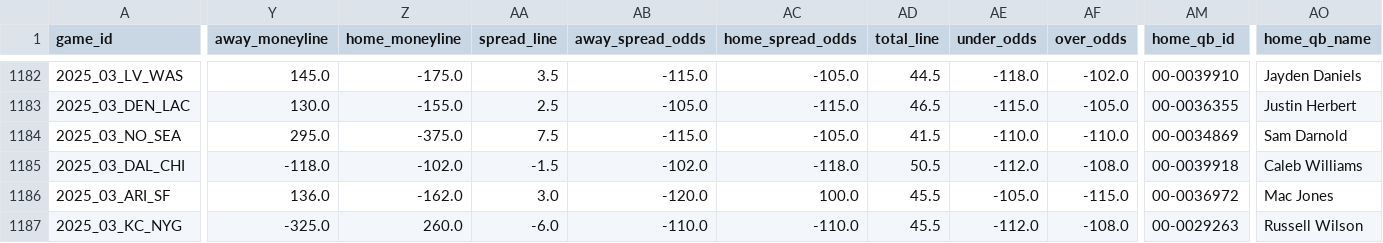
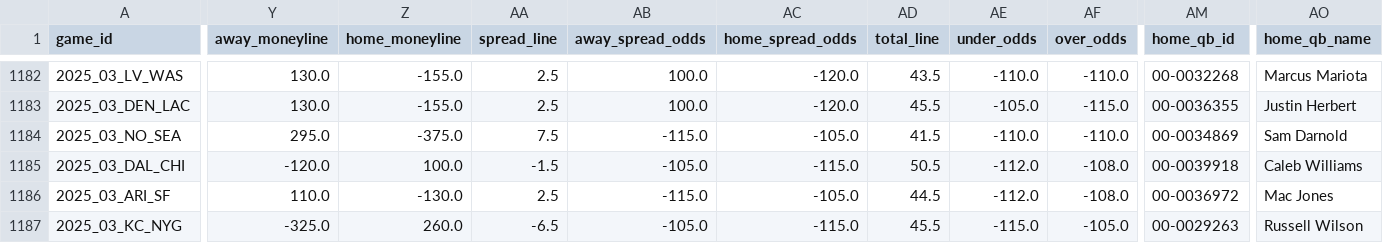
Before and after one commit to dstaggs-15/fantasymanager25, a CSV file: docs/data/raw/schedule_raw.csv, drawn as a sheet; only a part is shown, gaps mark what is left out; the diff covers the shown part only; the diff names each change by its address in the sheet, - before the commit and + after, or states it on an @@ line.

```diff
--- a/docs/data/raw/schedule_raw.csv
+++ b/docs/data/raw/schedule_raw.csv
-Y1182 (away_moneyline): 145.0
+Y1182 (away_moneyline): 130.0
-Z1182 (home_moneyline): -175.0
+Z1182 (home_moneyline): -155.0
-AA1182 (spread_line): 3.5
+AA1182 (spread_line): 2.5
-AB1182 (away_spread_odds): -115.0
+AB1182 (away_spread_odds): 100.0
-AC1182 (home_spread_odds): -105.0
+AC1182 (home_spread_odds): -120.0
-AD1182 (total_line): 44.5
+AD1182 (total_line): 43.5
-AE1182 (under_odds): -118.0
+AE1182 (under_odds): -110.0
-AF1182 (over_odds): -102.0
+AF1182 (over_odds): -110.0
-AM1182 (home_qb_id): 00-0039910
+AM1182 (home_qb_id): 00-0032268
-AO1182 (home_qb_name): Jayden Daniels
+AO1182 (home_qb_name): Marcus Mariota
-AB1183 (away_spread_odds): -105.0
+AB1183 (away_spread_odds): 100.0
-AC1183 (home_spread_odds): -115.0
+AC1183 (home_spread_odds): -120.0
-AD1183 (total_line): 46.5
+AD1183 (total_line): 45.5
-AE1183 (under_odds): -115.0
+AE1183 (under_odds): -105.0
-AF1183 (over_odds): -105.0
+AF1183 (over_odds): -115.0
-Y1185 (away_moneyline): -118.0
+Y1185 (away_moneyline): -120.0
-Z1185 (home_moneyline): -102.0
+Z1185 (home_moneyline): 100.0
-AB1185 (away_spread_odds): -102.0
+AB1185 (away_spread_odds): -105.0
-AC1185 (home_spread_odds): -118.0
+AC1185 (home_spread_odds): -115.0
-Y1186 (away_moneyline): 136.0
+Y1186 (away_moneyline): 110.0
-Z1186 (home_moneyline): -162.0
+Z1186 (home_moneyline): -130.0
-AA1186 (spread_line): 3.0
+AA1186 (spread_line): 2.5
-AB1186 (away_spread_odds): -120.0
+AB1186 (away_spread_odds): -115.0
-AC1186 (home_spread_odds): 100.0
+AC1186 (home_spread_odds): -105.0
-AD1186 (total_line): 45.5
+AD1186 (total_line): 44.5
-AE1186 (under_odds): -105.0
+AE1186 (under_odds): -112.0
-AF1186 (over_odds): -115.0
+AF1186 (over_odds): -108.0
-AA1187 (spread_line): -6.0
+AA1187 (spread_line): -6.5
-AB1187 (away_spread_odds): -110.0
+AB1187 (away_spread_odds): -105.0
-AC1187 (home_spread_odds): -110.0
+AC1187 (home_spread_odds): -115.0
-AE1187 (under_odds): -112.0
+AE1187 (under_odds): -115.0
-AF1187 (over_odds): -108.0
+AF1187 (over_odds): -105.0
```
Also changed, not shown: 52 edited cells elsewhere in this file.
